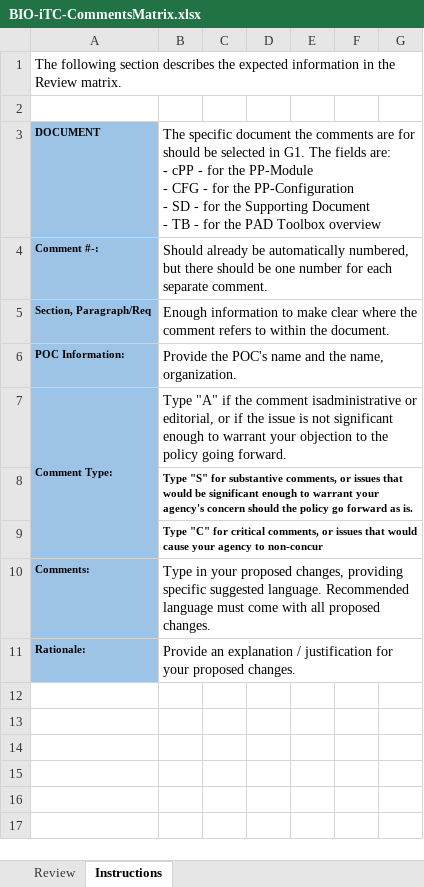
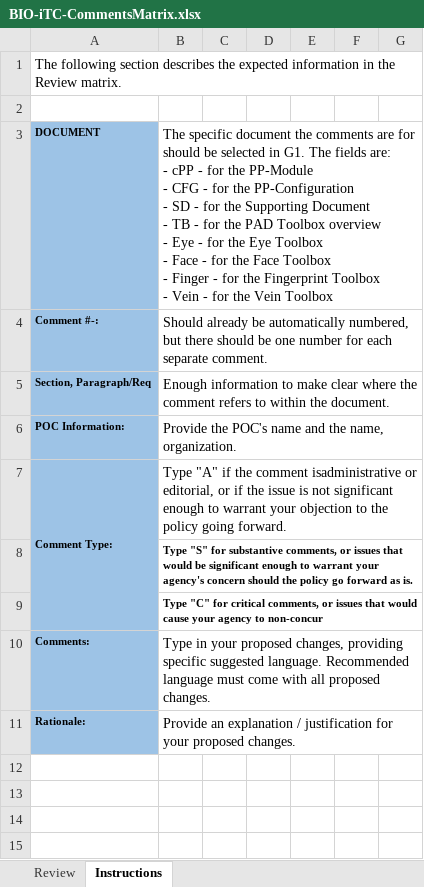
Before and after one commit to biometricITC/biometricITC.github.io, an Excel workbook: comment/BIO-iTC-CommentsMatrix.xlsx, sheet Instructions, drawn as a sheet; values as stored, in another font and other column widths than the file's, no borders; table styles not drawn; ↵ is a line break in a cell; the diff names each change by its address in the sheet, - before the commit and + after, or states it on an @@ line.

Commit message:
Updated to publish toolbox PR1 for review
Added overview in new folder. Placed previous public review links on a new archive page. Updated the comments matrix for the toolboxes.

```diff
--- a/comment/BIO-iTC-CommentsMatrix.xlsx (sheet Instructions)
+++ b/comment/BIO-iTC-CommentsMatrix.xlsx (sheet Instructions)
-B3: …Toolbox overview
+B3: …Toolbox overview ↵ - Eye - for the Eye Toolbox ↵ - Face - for the Face Toolbox ↵ - Finger - for the Fingerprint Toolbox ↵ - Vein - for the Vein Toolbox
+row 12: (empty)
+row 13: (empty)
+row 14: (empty)
+row 15: (empty)
```
Also changed, not shown: hidden cells, 7 other files.
